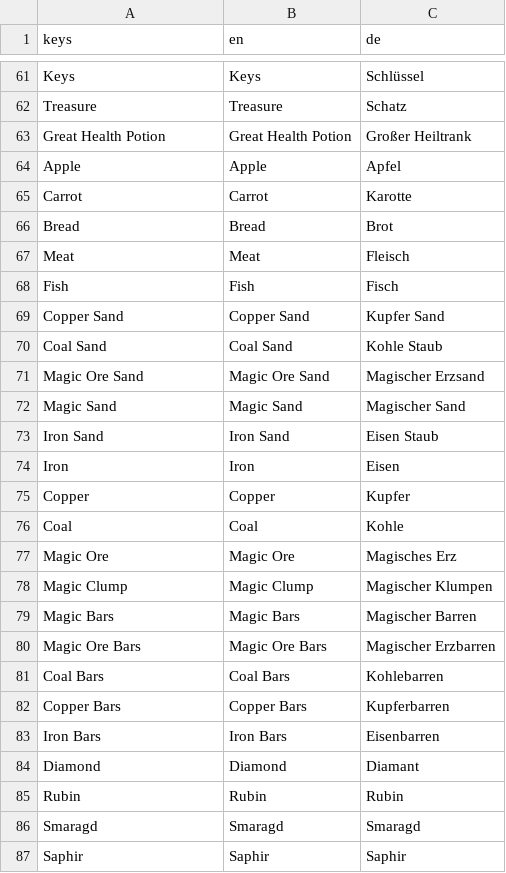
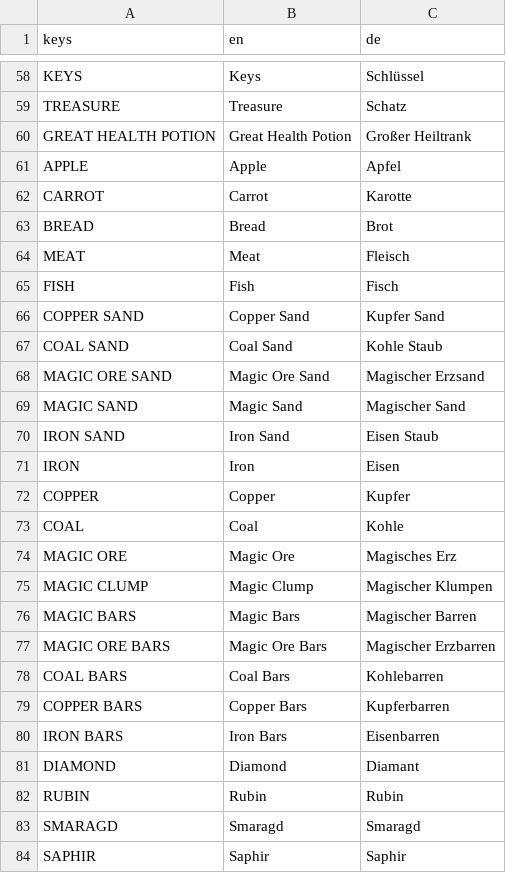
Before and after one commit to jensbeh/project-se-kassel-project-alpha, a CSV file: assets/language/Languages.csv, drawn as a sheet; only a part is shown, gaps mark what is left out; addresses are those after the commit; the diff covers the shown part only; the diff names each change by its address in the sheet, - before the commit and + after, or states it on an @@ line.

```diff
--- a/assets/language/Languages.csv
+++ b/assets/language/Languages.csv
-A58 (keys): Keys
+A58 (keys): KEYS
-A59 (keys): Treasure
+A59 (keys): TREASURE
-A60 (keys): Great Health Potion
+A60 (keys): GREAT HEALTH POTION
-A61 (keys): Apple
+A61 (keys): APPLE
-A62 (keys): Carrot
+A62 (keys): CARROT
-A63 (keys): Bread
+A63 (keys): BREAD
-A64 (keys): Meat
+A64 (keys): MEAT
-A65 (keys): Fish
+A65 (keys): FISH
-A66 (keys): Copper Sand
+A66 (keys): COPPER SAND
-A67 (keys): Coal Sand
+A67 (keys): COAL SAND
-A68 (keys): Magic Ore Sand
+A68 (keys): MAGIC ORE SAND
-A69 (keys): Magic Sand
+A69 (keys): MAGIC SAND
-A70 (keys): Iron Sand
+A70 (keys): IRON SAND
-A71 (keys): Iron
+A71 (keys): IRON
-A72 (keys): Copper
+A72 (keys): COPPER
-A73 (keys): Coal
+A73 (keys): COAL
-A74 (keys): Magic Ore
+A74 (keys): MAGIC ORE
-A75 (keys): Magic Clump
+A75 (keys): MAGIC CLUMP
-A76 (keys): Magic Bars
+A76 (keys): MAGIC BARS
-A77 (keys): Magic Ore Bars
+A77 (keys): MAGIC ORE BARS
-A78 (keys): Coal Bars
+A78 (keys): COAL BARS
-A79 (keys): Copper Bars
+A79 (keys): COPPER BARS
-A80 (keys): Iron Bars
+A80 (keys): IRON BARS
-A81 (keys): Diamond
+A81 (keys): DIAMOND
-A82 (keys): Rubin
+A82 (keys): RUBIN
-A83 (keys): Smaragd
+A83 (keys): SMARAGD
-A84 (keys): Saphir
+A84 (keys): SAPHIR
```
Also changed, not shown: 2 added rows, 6 removed rows, 1 moved row and 35 edited cells elsewhere in this file, 6 other files.
